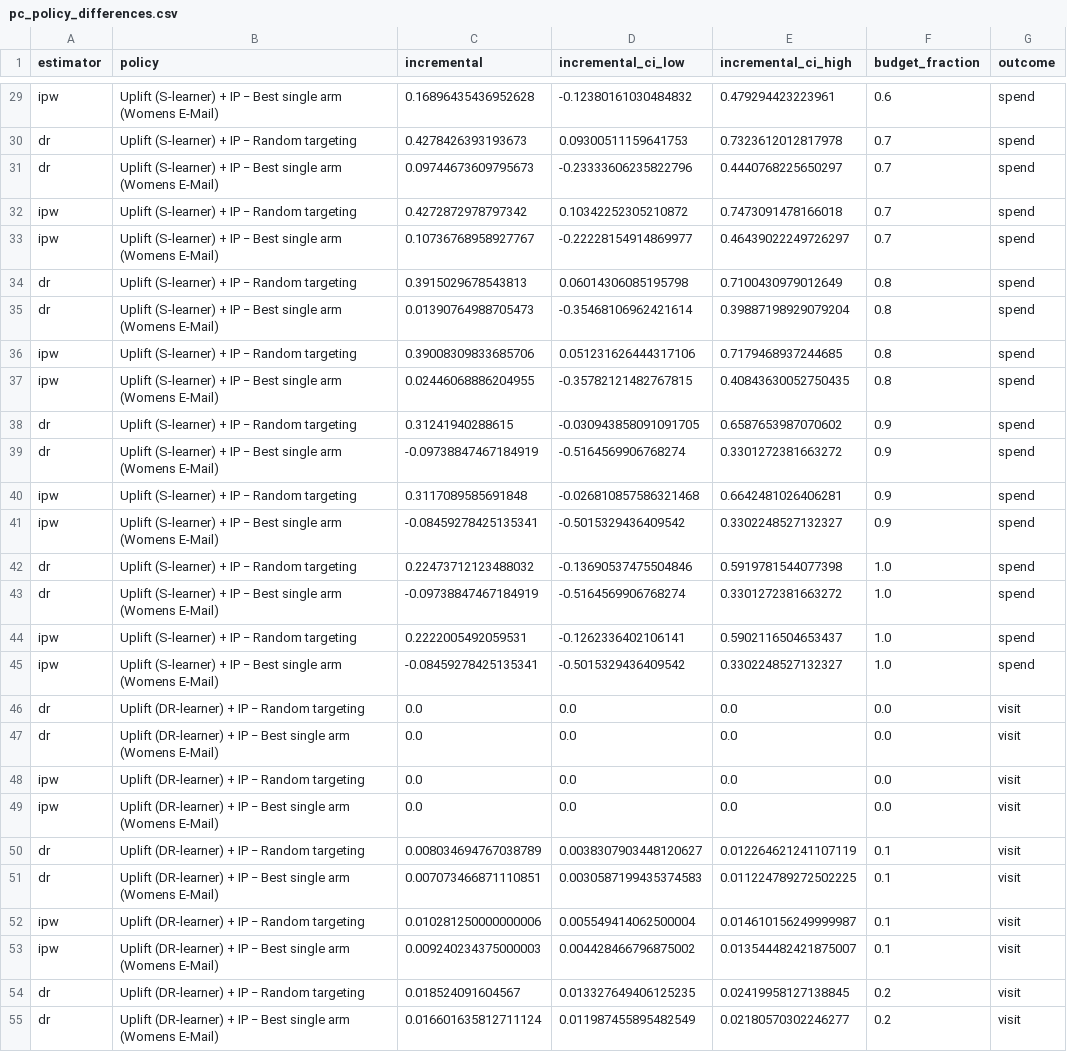
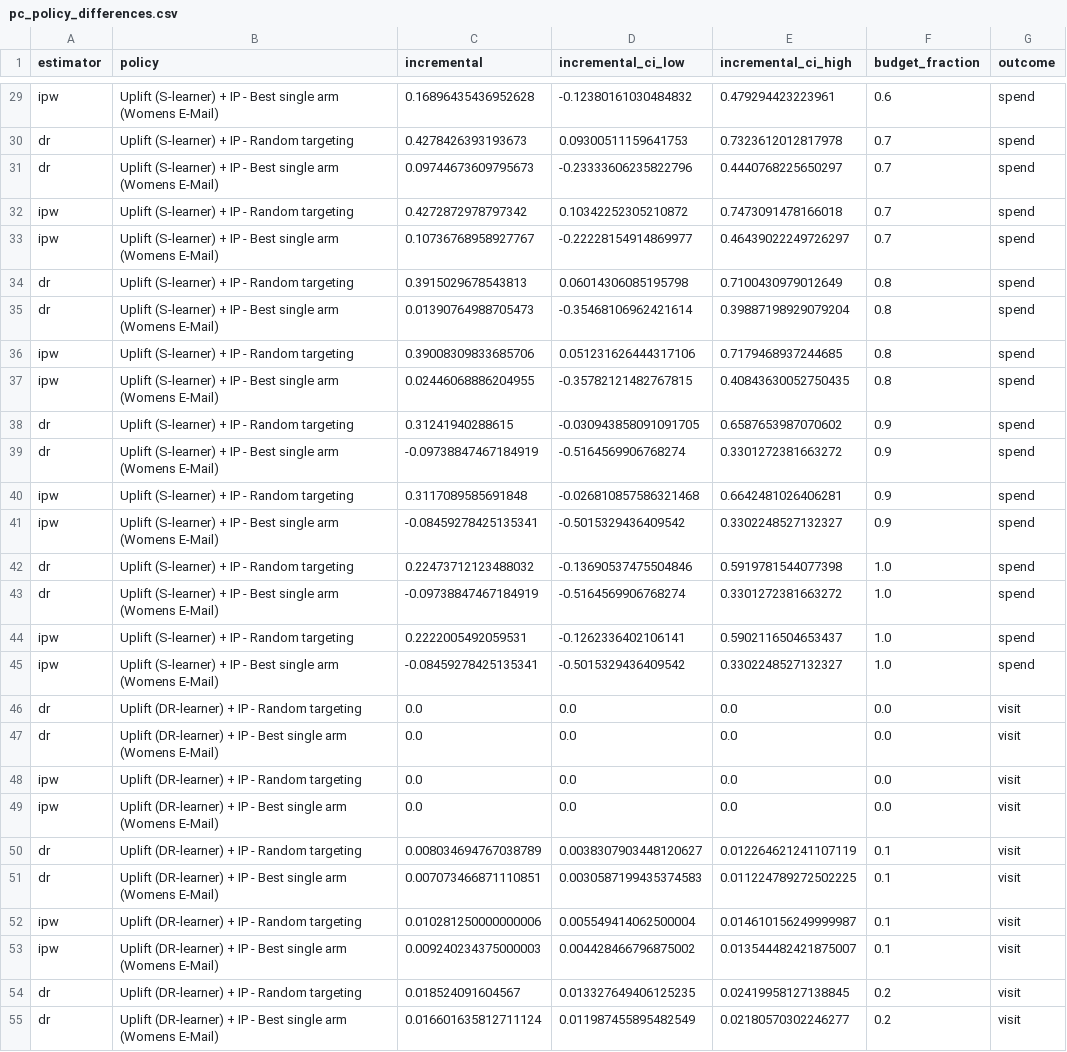
Before and after one commit to GrafZemeliSeverochecanskih/budget-uplift, a CSV file: results/tables/pc_policy_differences.csv, drawn as a sheet; only a part is shown, gaps mark what is left out; the diff covers the shown part only; the diff names each change by its address in the sheet, - before the commit and + after, or states it on an @@ line.

```diff
--- a/results/tables/pc_policy_differences.csv
+++ b/results/tables/pc_policy_differences.csv
-B29 (policy): …+ IP − Best single…
+B29 (policy): …+ IP - Best single…
-B30 (policy): Uplift (S-learner) + IP − Random targeting
+B30 (policy): Uplift (S-learner) + IP - Random targeting
-B31 (policy): …+ IP − Best single…
+B31 (policy): …+ IP - Best single…
-B32 (policy): Uplift (S-learner) + IP − Random targeting
+B32 (policy): Uplift (S-learner) + IP - Random targeting
-B33 (policy): …+ IP − Best single…
+B33 (policy): …+ IP - Best single…
-B34 (policy): Uplift (S-learner) + IP − Random targeting
+B34 (policy): Uplift (S-learner) + IP - Random targeting
-B35 (policy): …+ IP − Best single…
+B35 (policy): …+ IP - Best single…
-B36 (policy): Uplift (S-learner) + IP − Random targeting
+B36 (policy): Uplift (S-learner) + IP - Random targeting
-B37 (policy): …+ IP − Best single…
+B37 (policy): …+ IP - Best single…
-B38 (policy): Uplift (S-learner) + IP − Random targeting
+B38 (policy): Uplift (S-learner) + IP - Random targeting
-B39 (policy): …+ IP − Best single…
+B39 (policy): …+ IP - Best single…
-B40 (policy): Uplift (S-learner) + IP − Random targeting
+B40 (policy): Uplift (S-learner) + IP - Random targeting
-B41 (policy): …+ IP − Best single…
+B41 (policy): …+ IP - Best single…
-B42 (policy): Uplift (S-learner) + IP − Random targeting
+B42 (policy): Uplift (S-learner) + IP - Random targeting
-B43 (policy): …+ IP − Best single…
+B43 (policy): …+ IP - Best single…
-B44 (policy): Uplift (S-learner) + IP − Random targeting
+B44 (policy): Uplift (S-learner) + IP - Random targeting
-B45 (policy): …+ IP − Best single…
+B45 (policy): …+ IP - Best single…
-B46 (policy): Uplift (DR-learner) + IP − Random targeting
+B46 (policy): Uplift (DR-learner) + IP - Random targeting
-B47 (policy): …+ IP − Best single…
+B47 (policy): …+ IP - Best single…
-B48 (policy): Uplift (DR-learner) + IP − Random targeting
+B48 (policy): Uplift (DR-learner) + IP - Random targeting
-B49 (policy): …+ IP − Best single…
+B49 (policy): …+ IP - Best single…
-B50 (policy): Uplift (DR-learner) + IP − Random targeting
+B50 (policy): Uplift (DR-learner) + IP - Random targeting
-B51 (policy): …+ IP − Best single…
+B51 (policy): …+ IP - Best single…
-B52 (policy): Uplift (DR-learner) + IP − Random targeting
+B52 (policy): Uplift (DR-learner) + IP - Random targeting
-B53 (policy): …+ IP − Best single…
+B53 (policy): …+ IP - Best single…
-B54 (policy): Uplift (DR-learner) + IP − Random targeting
+B54 (policy): Uplift (DR-learner) + IP - Random targeting
-B55 (policy): …+ IP − Best single…
+B55 (policy): …+ IP - Best single…
```
Also changed, not shown: 61 edited cells elsewhere in this file, results/tables/chance15_campaigns.csv, results/tables/chance_campaigns.csv, 56 other files.
